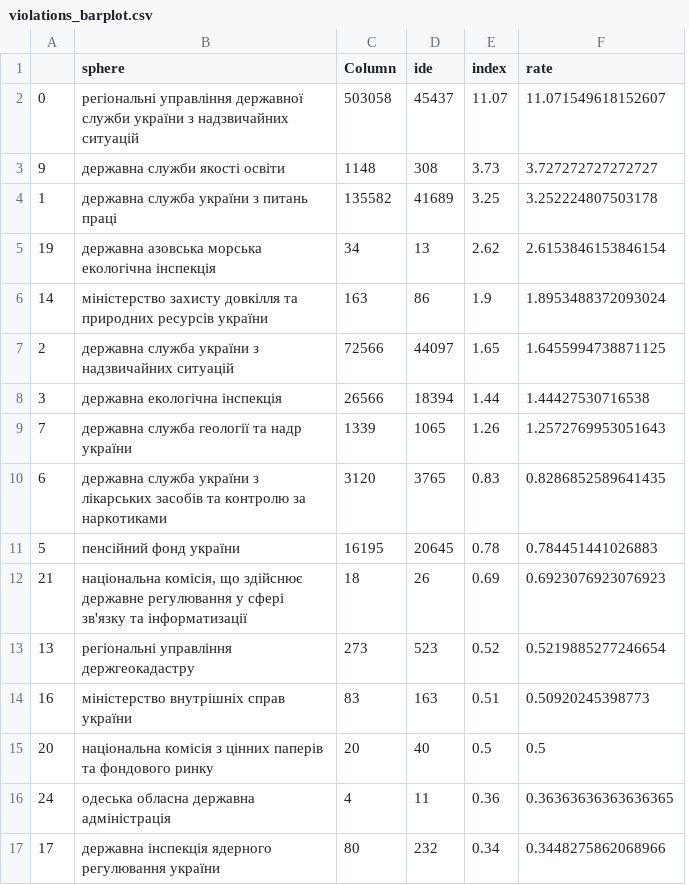
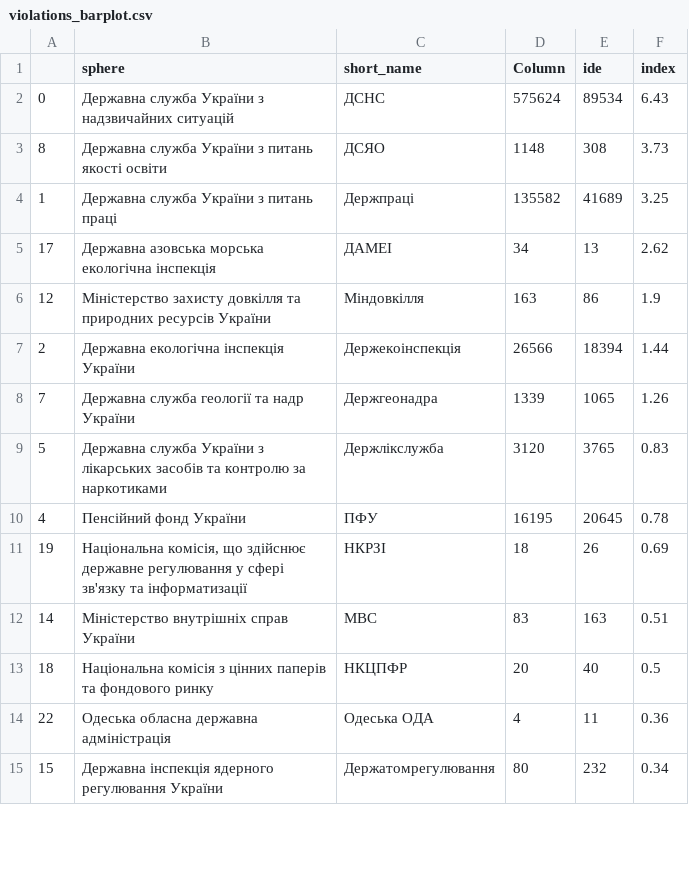
Before and after one commit to HubashovD/inspections_project, a CSV file: data/violations_barplot.csv, drawn as a sheet; only a part is shown; removed rows and columns are numbered as before the commit, all else as after; the diff covers the shown part only; the diff names each change by its address in the sheet, - before the commit and + after, or states it on an @@ line.

```diff
--- a/data/violations_barplot.csv
+++ b/data/violations_barplot.csv
+column C (short_name), rows 2-15: ДСНС | ДСЯО | Держпраці | ДАМЕІ | Міндовкілля | Держекоінспекція | Держгеонадра | Держлікслужба | ПФУ | НКРЗІ | МВС | НКЦПФР | Одеська ОДА | Держатомрегулювання
-column F (rate), rows 2-6: 11.071549618152607 | 3.727272727272727 | 3.252224807503178 | 2.6153846153846154 | 1.8953488372093024; rows 8-12: 1.44427530716538 | 1.2572769953051643 | 0.8286852589641435 | 0.784451441026883 | 0.6923076923076923; rows 14-17: 0.50920245398773 | 0.5 | 0.36363636363636365 | 0.3448275862068966
-B2 (sphere): регіональні управління державної служби україни з надзвичайних…
+B2 (sphere): Державна служба України з надзвичайних…
-D2 (Column): 503058
+D2 (Column): 575624
-E2 (ide): 45437
+E2 (ide): 89534
-F2 (index): 11.07
+F2 (index): 6.43
-A3: 9
+A3: 8
-B3 (sphere): державна служби якості освіти
+B3 (sphere): Державна служба України з питань якості освіти
-B4 (sphere): державна служба україни з питань праці
+B4 (sphere): Державна служба України з питань праці
-A5: 19
+A5: 17
-B5 (sphere): державна азовська морська…
+B5 (sphere): Державна азовська морська…
-A6: 14
+A6: 12
-B6 (sphere): міністерство захисту довкілля та природних ресурсів україни
+B6 (sphere): Міністерство захисту довкілля та природних ресурсів України
-row 7: 2 | державна служба україни з надзвичайних ситуацій | 72566 | 44097 | 1.65 | 1.6455994738871125
-A7: 3
+A7: 2
-B7 (sphere): державна екологічна інспекція
+B7 (sphere): Державна екологічна інспекція України
-B8 (sphere): державна служба геології та надр україни
+B8 (sphere): Державна служба геології та надр України
-A9: 6
+A9: 5
-B9 (sphere): державна служба україни з лікарських…
+B9 (sphere): Державна служба України з лікарських…
-A10: 5
+A10: 4
-B10 (sphere): пенсійний фонд україни
+B10 (sphere): Пенсійний фонд України
-A11: 21
+A11: 19
-B11 (sphere): національна комісія, що…
+B11 (sphere): Національна комісія, що…
-row 13: 13 | регіональні управління держгеокадастру | 273 | 523 | 0.52 | 0.5219885277246654
-A12: 16
+A12: 14
-B12 (sphere): міністерство внутрішніх справ україни
+B12 (sphere): Міністерство внутрішніх справ України
-A13: 20
+A13: 18
-B13 (sphere): національна комісія з…
+B13 (sphere): Національна комісія з…
-A14: 24
+A14: 22
-B14 (sphere): одеська обласна державна адміністрація
+B14 (sphere): Одеська обласна державна адміністрація
-A15: 17
+A15: 15
-B15 (sphere): державна інспекція ядерного регулювання україни
+B15 (sphere): Державна інспекція ядерного регулювання України
```
Also changed, not shown: 1 added row, 1 removed row and 18 edited cells elsewhere in this file, data/barplot.csv, data/data_db_merged_pivot_sorted.csv, 9 other files.
